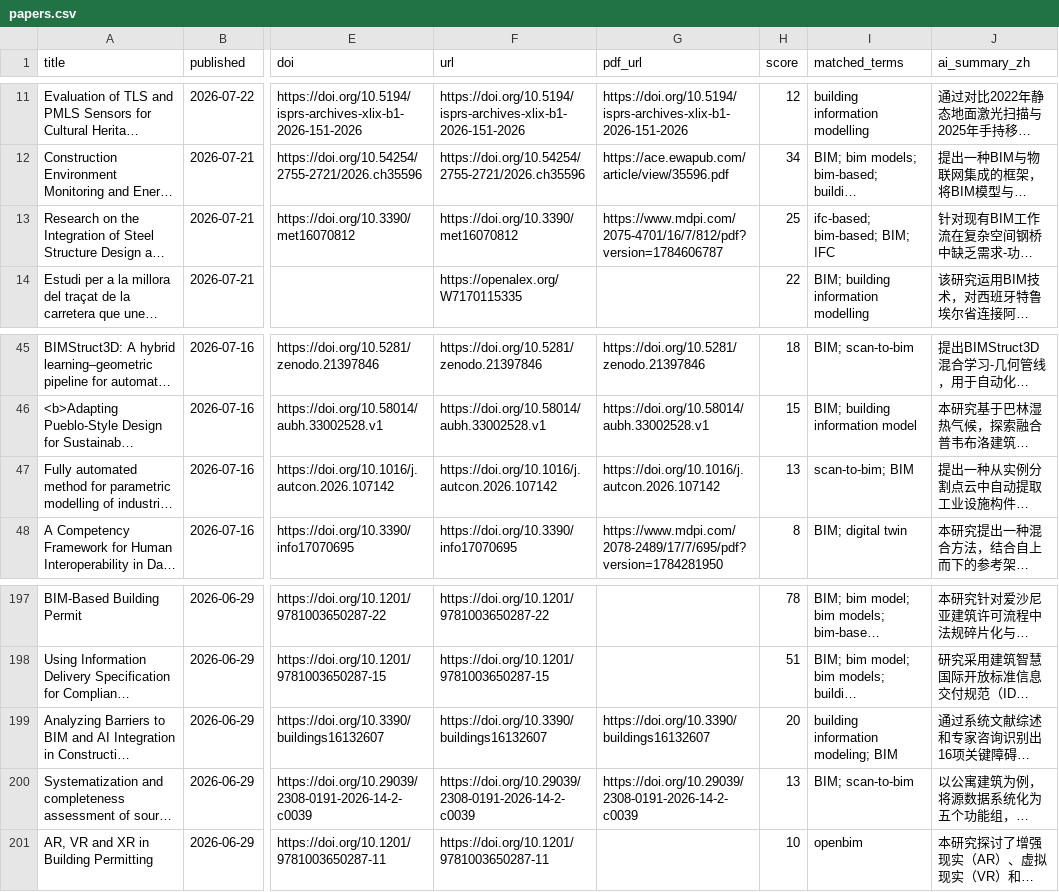
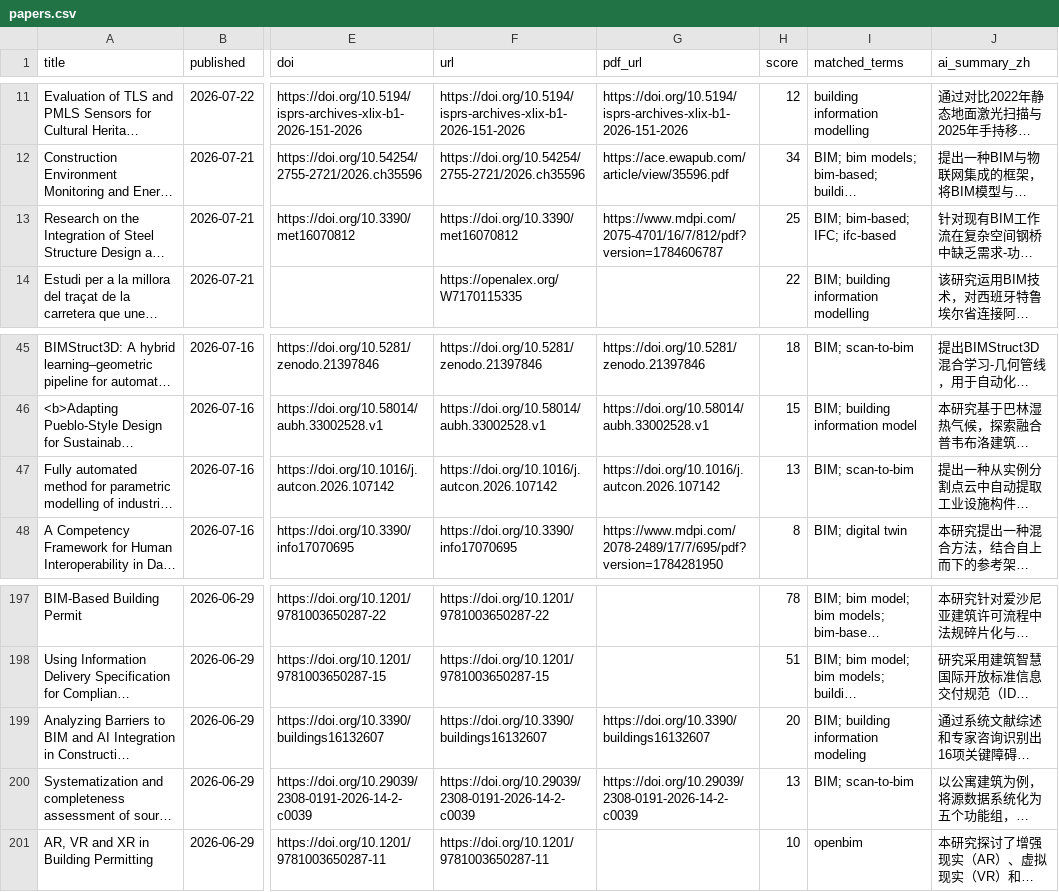
Before and after one commit to HexWillAppear/bim-ifc-paper-radar, a CSV file: data/papers.csv, drawn as a sheet; only a part is shown, gaps mark what is left out; long unchanged cells end in …; the diff names each change by its address in the sheet, - before the commit and + after, or states it on an @@ line.

```diff
--- a/data/papers.csv
+++ b/data/papers.csv
-I13 (matched_terms): ifc-based; bim-based; BIM; IFC
+I13 (matched_terms): BIM; bim-based; IFC; ifc-based
-I47 (matched_terms): scan-to-bim; BIM
+I47 (matched_terms): BIM; scan-to-bim
-I199 (matched_terms): building information modeling; BIM
+I199 (matched_terms): BIM; building information modeling
```
Also changed, not shown: data/hypergraph-rag/papers.csv, data/self-evolving-agent/papers.csv, 6 other files.
